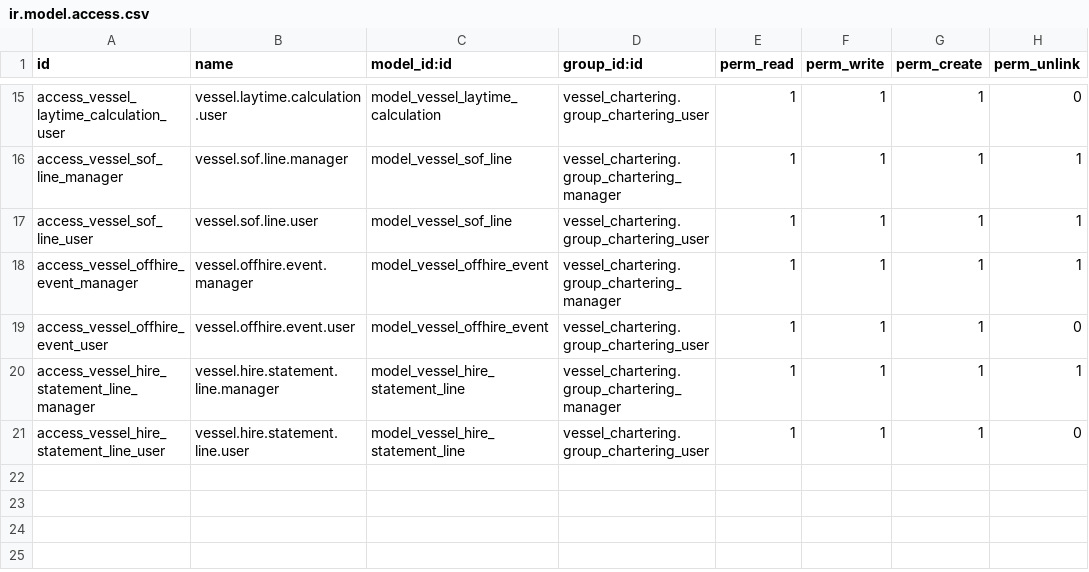
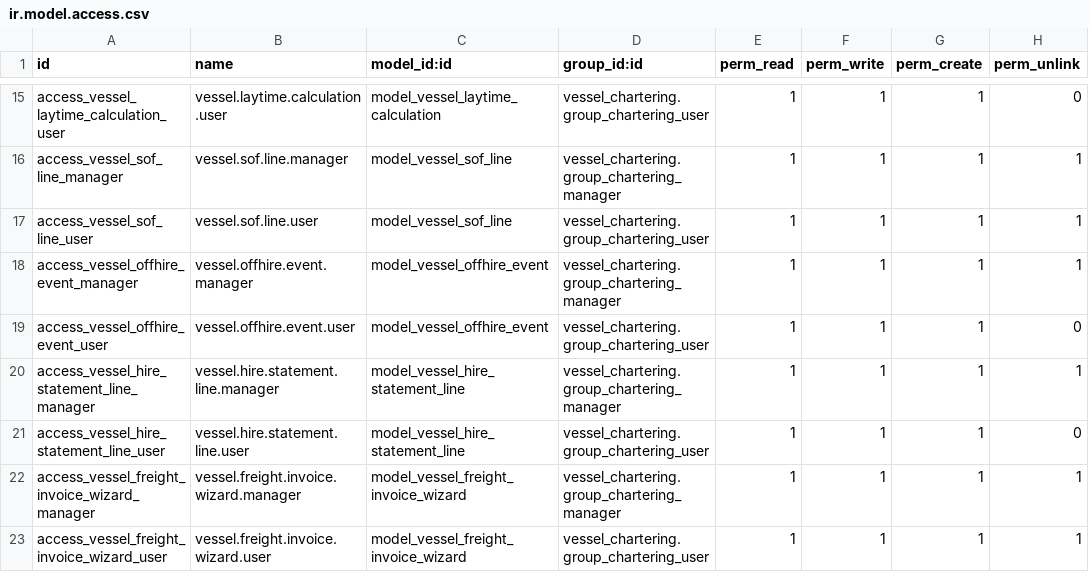
Before and after one commit to eliano-ai/odoo-shipping-chartering, a CSV file: vessel_chartering/security/ir.model.access.csv, drawn as a sheet; only a part is shown, gaps mark what is left out; the diff names each change by its address in the sheet, - before the commit and + after, or states it on an @@ line.

```diff
--- a/vessel_chartering/security/ir.model.access.csv
+++ b/vessel_chartering/security/ir.model.access.csv
+row 22: access_vessel_freight_invoice_wizard_manager | vessel.freight.invoice.wizard.manager | model_vessel_freight_invoice_wizard | vessel_chartering.group_chartering_manager | 1 | 1 | 1 | 1
+row 23: access_vessel_freight_invoice_wizard_user | vessel.freight.invoice.wizard.user | model_vessel_freight_invoice_wizard | vessel_chartering.group_chartering_user | 1 | 1 | 1 | 1
```
Also changed, not shown: 19 other files.
